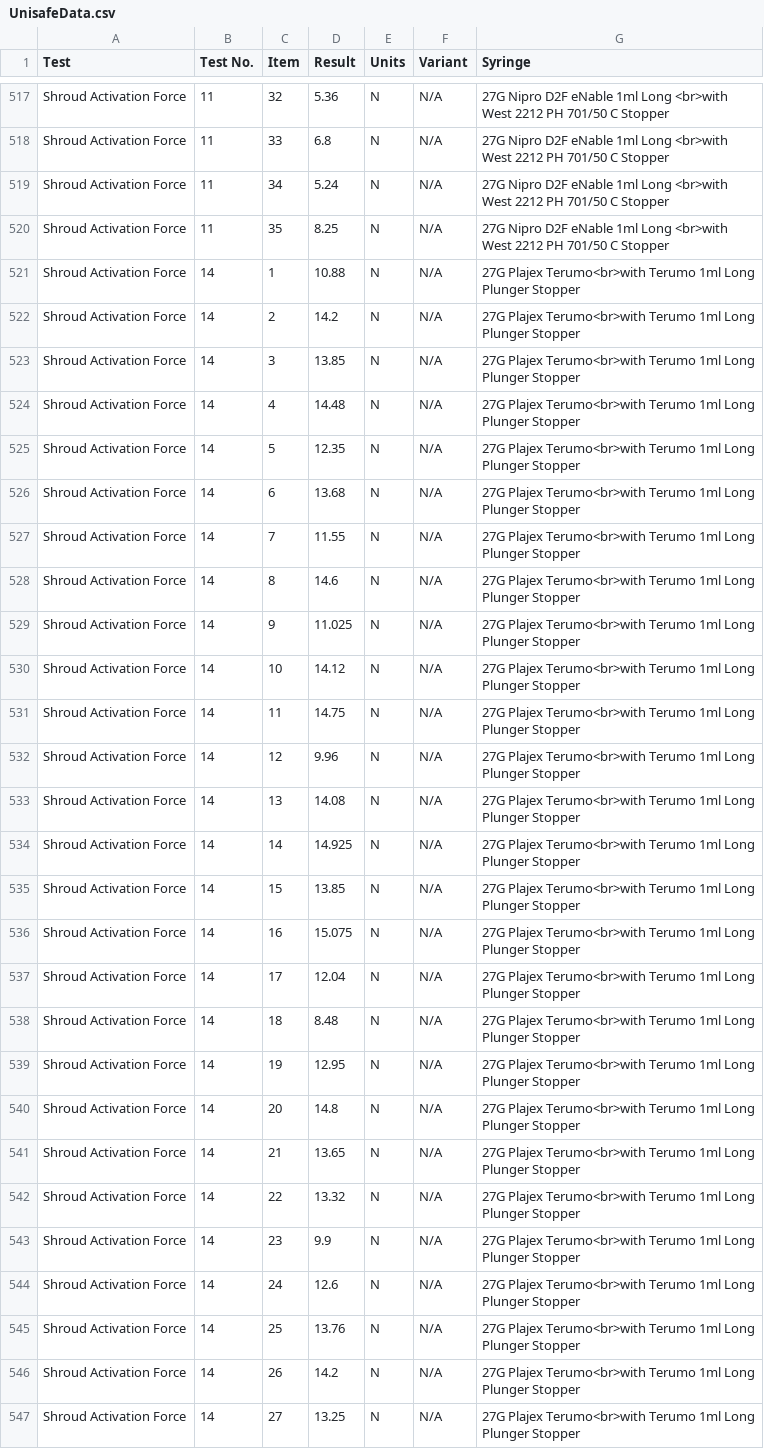
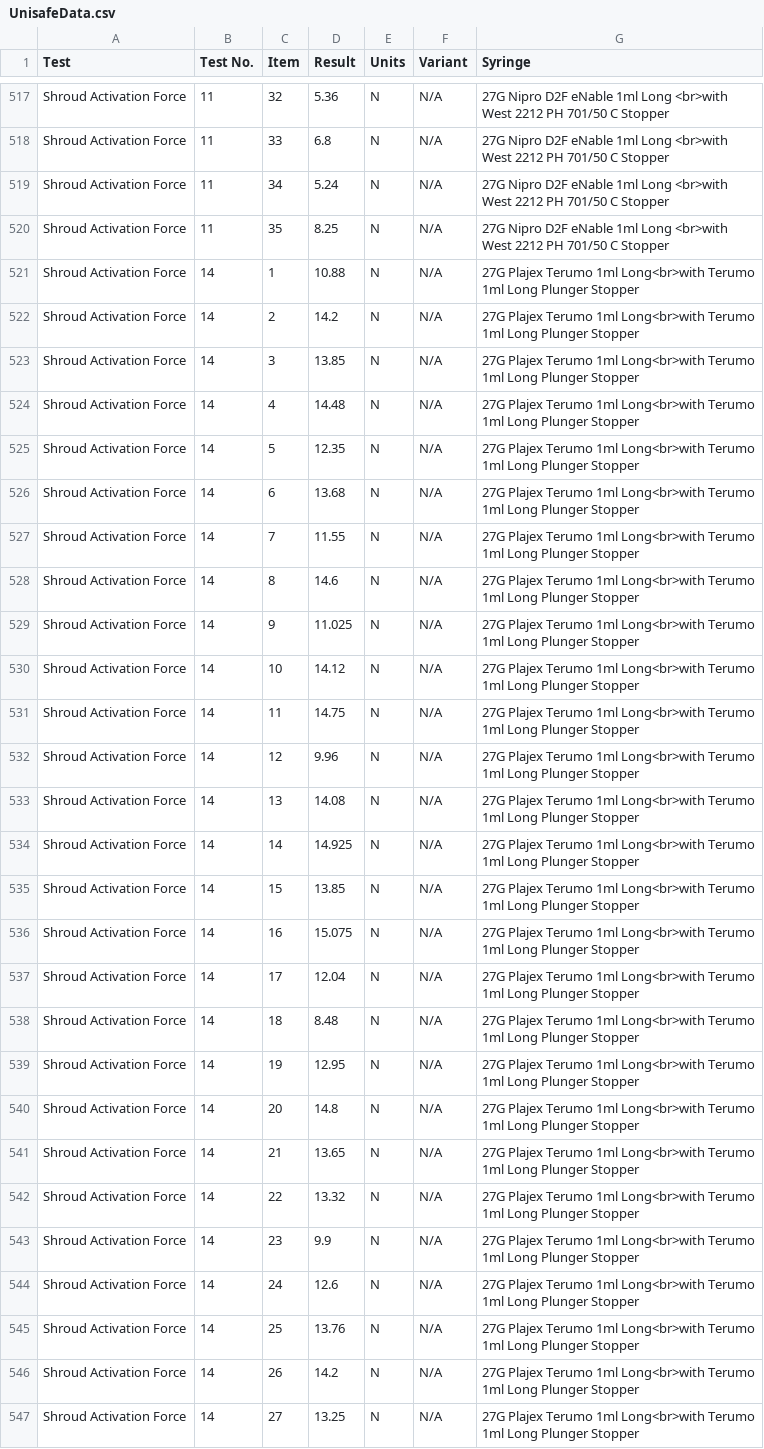
Before and after one commit to alyousufadam/Unisafe, a CSV file: UnisafeData.csv, drawn as a sheet; only a part is shown, gaps mark what is left out; the diff covers the shown part only.

Commit message:
Add files via upload

```diff
--- a/UnisafeData.csv
+++ b/UnisafeData.csv
@@ -520,28 +520,28 @@ Shroud Activation Force,11,34,5.24,N,N/A,27G Nipro D2F eNable 1ml Long <br>with
 Shroud Activation Force,11,35,8.25,N,N/A,27G Nipro D2F eNable 1ml Long <br>with West 2212 PH 701/50 C Stopper
-Shroud Activation Force,14,1,10.88,N,N/A,27G Plajex Terumo<br>with Terumo 1ml Long Plunger Stopper
-Shroud Activation Force,14,2,14.2,N,N/A,27G Plajex Terumo<br>with Terumo 1ml Long Plunger Stopper
-Shroud Activation Force,14,3,13.85,N,N/A,27G Plajex Terumo<br>with Terumo 1ml Long Plunger Stopper
-Shroud Activation Force,14,4,14.48,N,N/A,27G Plajex Terumo<br>with Terumo 1ml Long Plunger Stopper
-Shroud Activation Force,14,5,12.35,N,N/A,27G Plajex Terumo<br>with Terumo 1ml Long Plunger Stopper
-Shroud Activation Force,14,6,13.68,N,N/A,27G Plajex Terumo<br>with Terumo 1ml Long Plunger Stopper
-Shroud Activation Force,14,7,11.55,N,N/A,27G Plajex Terumo<br>with Terumo 1ml Long Plunger Stopper
-Shroud Activation Force,14,8,14.6,N,N/A,27G Plajex Terumo<br>with Terumo 1ml Long Plunger Stopper
-Shroud Activation Force,14,9,11.025,N,N/A,27G Plajex Terumo<br>with Terumo 1ml Long Plunger Stopper
-Shroud Activation Force,14,10,14.12,N,N/A,27G Plajex Terumo<br>with Terumo 1ml Long Plunger Stopper
-Shroud Activation Force,14,11,14.75,N,N/A,27G Plajex Terumo<br>with Terumo 1ml Long Plunger Stopper
-Shroud Activation Force,14,12,9.96,N,N/A,27G Plajex Terumo<br>with Terumo 1ml Long Plunger Stopper
-Shroud Activation Force,14,13,14.08,N,N/A,27G Plajex Terumo<br>with Terumo 1ml Long Plunger Stopper
-Shroud Activation Force,14,14,14.925,N,N/A,27G Plajex Terumo<br>with Terumo 1ml Long Plunger Stopper
-Shroud Activation Force,14,15,13.85,N,N/A,27G Plajex Terumo<br>with Terumo 1ml Long Plunger Stopper
-Shroud Activation Force,14,16,15.075,N,N/A,27G Plajex Terumo<br>with Terumo 1ml Long Plunger Stopper
-Shroud Activation Force,14,17,12.04,N,N/A,27G Plajex Terumo<br>with Terumo 1ml Long Plunger Stopper
-Shroud Activation Force,14,18,8.48,N,N/A,27G Plajex Terumo<br>with Terumo 1ml Long Plunger Stopper
-Shroud Activation Force,14,19,12.95,N,N/A,27G Plajex Terumo<br>with Terumo 1ml Long Plunger Stopper
-Shroud Activation Force,14,20,14.8,N,N/A,27G Plajex Terumo<br>with Terumo 1ml Long Plunger Stopper
-Shroud Activation Force,14,21,13.65,N,N/A,27G Plajex Terumo<br>with Terumo 1ml Long Plunger Stopper
-Shroud Activation Force,14,22,13.32,N,N/A,27G Plajex Terumo<br>with Terumo 1ml Long Plunger Stopper
-Shroud Activation Force,14,23,9.9,N,N/A,27G Plajex Terumo<br>with Terumo 1ml Long Plunger Stopper
-Shroud Activation Force,14,24,12.6,N,N/A,27G Plajex Terumo<br>with Terumo 1ml Long Plunger Stopper
-Shroud Activation Force,14,25,13.76,N,N/A,27G Plajex Terumo<br>with Terumo 1ml Long Plunger Stopper
-Shroud Activation Force,14,26,14.2,N,N/A,27G Plajex Terumo<br>with Terumo 1ml Long Plunger Stopper
-Shroud Activation Force,14,27,13.25,N,N/A,27G Plajex Terumo<br>with Terumo 1ml Long Plunger Stopper
+Shroud Activation Force,14,1,10.88,N,N/A,27G Plajex Terumo 1ml Long<br>with Terumo 1ml Long Plunger Stopper
+Shroud Activation Force,14,2,14.2,N,N/A,27G Plajex Terumo 1ml Long<br>with Terumo 1ml Long Plunger Stopper
+Shroud Activation Force,14,3,13.85,N,N/A,27G Plajex Terumo 1ml Long<br>with Terumo 1ml Long Plunger Stopper
+Shroud Activation Force,14,4,14.48,N,N/A,27G Plajex Terumo 1ml Long<br>with Terumo 1ml Long Plunger Stopper
+Shroud Activation Force,14,5,12.35,N,N/A,27G Plajex Terumo 1ml Long<br>with Terumo 1ml Long Plunger Stopper
+Shroud Activation Force,14,6,13.68,N,N/A,27G Plajex Terumo 1ml Long<br>with Terumo 1ml Long Plunger Stopper
+Shroud Activation Force,14,7,11.55,N,N/A,27G Plajex Terumo 1ml Long<br>with Terumo 1ml Long Plunger Stopper
+Shroud Activation Force,14,8,14.6,N,N/A,27G Plajex Terumo 1ml Long<br>with Terumo 1ml Long Plunger Stopper
+Shroud Activation Force,14,9,11.025,N,N/A,27G Plajex Terumo 1ml Long<br>with Terumo 1ml Long Plunger Stopper
+Shroud Activation Force,14,10,14.12,N,N/A,27G Plajex Terumo 1ml Long<br>with Terumo 1ml Long Plunger Stopper
+Shroud Activation Force,14,11,14.75,N,N/A,27G Plajex Terumo 1ml Long<br>with Terumo 1ml Long Plunger Stopper
+Shroud Activation Force,14,12,9.96,N,N/A,27G Plajex Terumo 1ml Long<br>with Terumo 1ml Long Plunger Stopper
+Shroud Activation Force,14,13,14.08,N,N/A,27G Plajex Terumo 1ml Long<br>with Terumo 1ml Long Plunger Stopper
+Shroud Activation Force,14,14,14.925,N,N/A,27G Plajex Terumo 1ml Long<br>with Terumo 1ml Long Plunger Stopper
+Shroud Activation Force,14,15,13.85,N,N/A,27G Plajex Terumo 1ml Long<br>with Terumo 1ml Long Plunger Stopper
+Shroud Activation Force,14,16,15.075,N,N/A,27G Plajex Terumo 1ml Long<br>with Terumo 1ml Long Plunger Stopper
+Shroud Activation Force,14,17,12.04,N,N/A,27G Plajex Terumo 1ml Long<br>with Terumo 1ml Long Plunger Stopper
+Shroud Activation Force,14,18,8.48,N,N/A,27G Plajex Terumo 1ml Long<br>with Terumo 1ml Long Plunger Stopper
+Shroud Activation Force,14,19,12.95,N,N/A,27G Plajex Terumo 1ml Long<br>with Terumo 1ml Long Plunger Stopper
+Shroud Activation Force,14,20,14.8,N,N/A,27G Plajex Terumo 1ml Long<br>with Terumo 1ml Long Plunger Stopper
+Shroud Activation Force,14,21,13.65,N,N/A,27G Plajex Terumo 1ml Long<br>with Terumo 1ml Long Plunger Stopper
+Shroud Activation Force,14,22,13.32,N,N/A,27G Plajex Terumo 1ml Long<br>with Terumo 1ml Long Plunger Stopper
+Shroud Activation Force,14,23,9.9,N,N/A,27G Plajex Terumo 1ml Long<br>with Terumo 1ml Long Plunger Stopper
+Shroud Activation Force,14,24,12.6,N,N/A,27G Plajex Terumo 1ml Long<br>with Terumo 1ml Long Plunger Stopper
+Shroud Activation Force,14,25,13.76,N,N/A,27G Plajex Terumo 1ml Long<br>with Terumo 1ml Long Plunger Stopper
+Shroud Activation Force,14,26,14.2,N,N/A,27G Plajex Terumo 1ml Long<br>with Terumo 1ml Long Plunger Stopper
+Shroud Activation Force,14,27,13.25,N,N/A,27G Plajex Terumo 1ml Long<br>with Terumo 1ml Long Plunger Stopper
```
Also changed, not shown: 43 edited cells elsewhere in this file.
